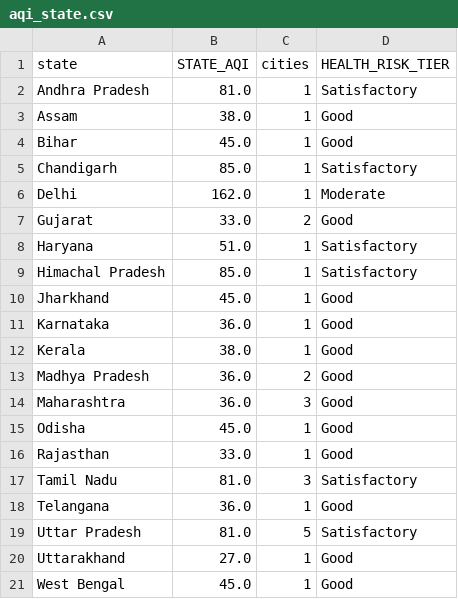
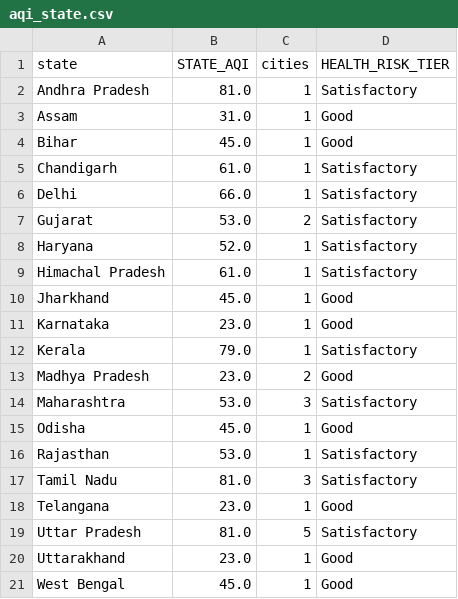
Before and after one commit to Sxdarksoul/AQI-pipeline, a CSV file: aqi_state.csv, drawn as a sheet.

```diff
--- a/aqi_state.csv
+++ b/aqi_state.csv
@@ -2,20 +2,20 @@ state,STATE_AQI,cities,HEALTH_RISK_TIER
 Andhra Pradesh,81.0,1,Satisfactory
-Assam,38.0,1,Good
+Assam,31.0,1,Good
 Bihar,45.0,1,Good
-Chandigarh,85.0,1,Satisfactory
-Delhi,162.0,1,Moderate
-Gujarat,33.0,2,Good
-Haryana,51.0,1,Satisfactory
-Himachal Pradesh,85.0,1,Satisfactory
+Chandigarh,61.0,1,Satisfactory
+Delhi,66.0,1,Satisfactory
+Gujarat,53.0,2,Satisfactory
+Haryana,52.0,1,Satisfactory
+Himachal Pradesh,61.0,1,Satisfactory
 Jharkhand,45.0,1,Good
-Karnataka,36.0,1,Good
-Kerala,38.0,1,Good
-Madhya Pradesh,36.0,2,Good
-Maharashtra,36.0,3,Good
+Karnataka,23.0,1,Good
+Kerala,79.0,1,Satisfactory
+Madhya Pradesh,23.0,2,Good
+Maharashtra,53.0,3,Satisfactory
 Odisha,45.0,1,Good
-Rajasthan,33.0,1,Good
+Rajasthan,53.0,1,Satisfactory
 Tamil Nadu,81.0,3,Satisfactory
-Telangana,36.0,1,Good
+Telangana,23.0,1,Good
 Uttar Pradesh,81.0,5,Satisfactory
-Uttarakhand,27.0,1,Good
+Uttarakhand,23.0,1,Good
 West Bengal,45.0,1,Good
```
Also changed, not shown: aqi_history.csv, aqi_latest.csv, 1 other file.
